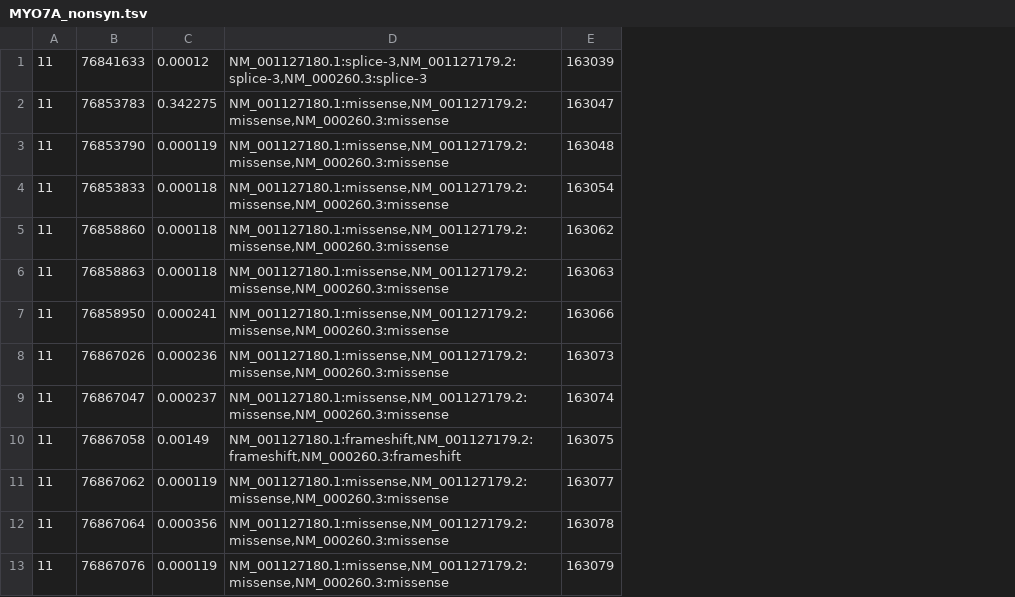
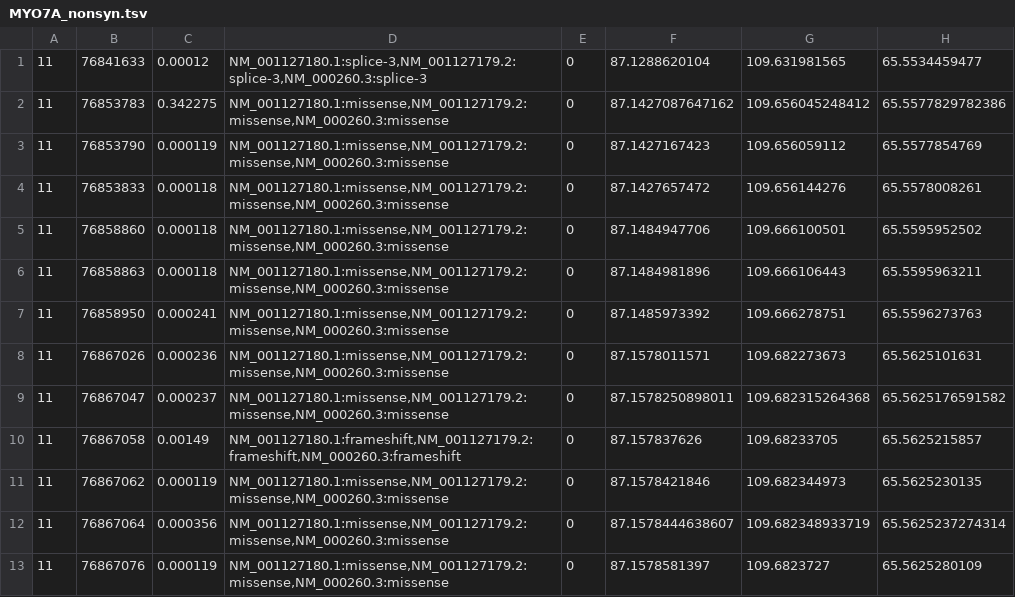
Before and after one commit to gaow/SEQLinkagePaper, a TSV file: simulations/data/nonsyn/MYO7A_nonsyn.tsv, drawn as a sheet; only a part is shown; removed rows and columns are numbered as before the commit, all else as after; the diff names each change by its address in the sheet, - before the commit and + after, or states it on an @@ line.

```diff
--- a/simulations/data/nonsyn/MYO7A_nonsyn.tsv
+++ b/simulations/data/nonsyn/MYO7A_nonsyn.tsv
-column E, rows 1-13: 163039 | 163047 | 163048 | 163054 | 163062 | 163063 | 163066 | 163073 | 163074 | 163075 | 163077 | 163078 | 163079
+column E, rows 1-13: all 0
+column F, rows 1-13: 87.1288620104 | 87.1427087647162 | 87.1427167423 | 87.1427657472 | 87.1484947706 | 87.1484981896 | 87.1485973392 | 87.1578011571 | 87.1578250898011 | 87.157837626 | 87.1578421846 | 87.1578444638607 | 87.1578581397
+column G, rows 1-13: 109.631981565 | 109.656045248412 | 109.656059112 | 109.656144276 | 109.666100501 | 109.666106443 | 109.666278751 | 109.682273673 | 109.682315264368 | 109.68233705 | 109.682344973 | 109.682348933719 | 109.6823727
+column H, rows 1-13: 65.5534459477 | 65.5577829782386 | 65.5577854769 | 65.5578008261 | 65.5595952502 | 65.5595963211 | 65.5596273763 | 65.5625101631 | 65.5625176591582 | 65.5625215857 | 65.5625230135 | 65.5625237274314 | 65.5625280109
```
Also changed, not shown: simulations/data/nonsyn/GJB2_nonsyn.tsv, simulations/data/nonsyn/MYH9_nonsyn.tsv, 1 other file.
